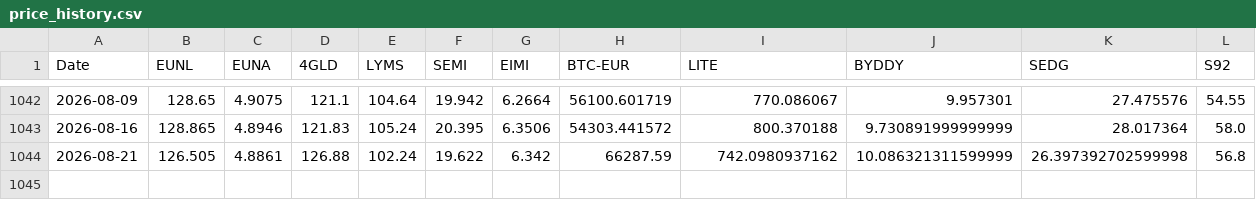
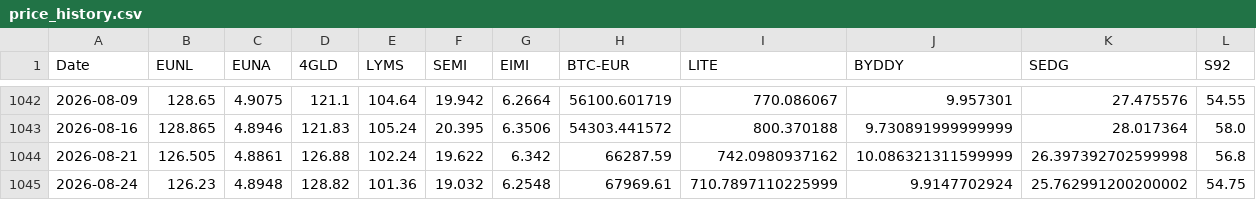
Before and after one commit to S540d/Boersenspiel, a CSV file: data/price_history.csv, drawn as a sheet; only a part is shown, gaps mark what is left out; rows hold the shown columns only; the diff names each change by its address in the sheet, - before the commit and + after, or states it on an @@ line.

```diff
--- a/data/price_history.csv
+++ b/data/price_history.csv
+row 1045: 2026-08-24 | 126.23 | 4.8948 | 128.82 | 101.36 | 19.032 | 6.2548 | 67969.61 | 710.7897110225999 | 9.9147702924 | 25.762991200200002 | 54.75
```
